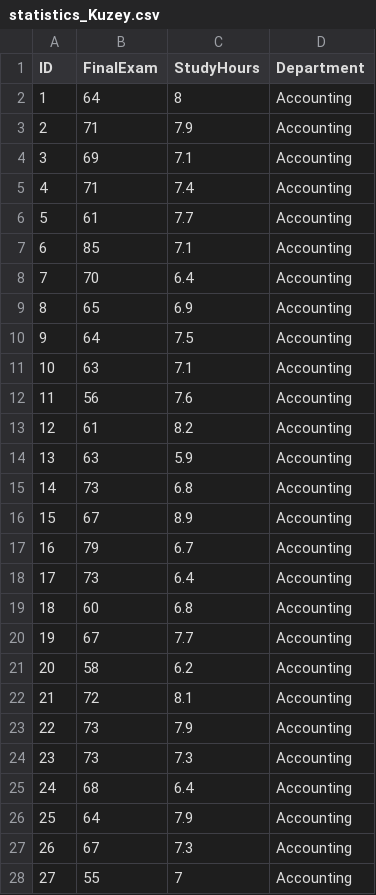
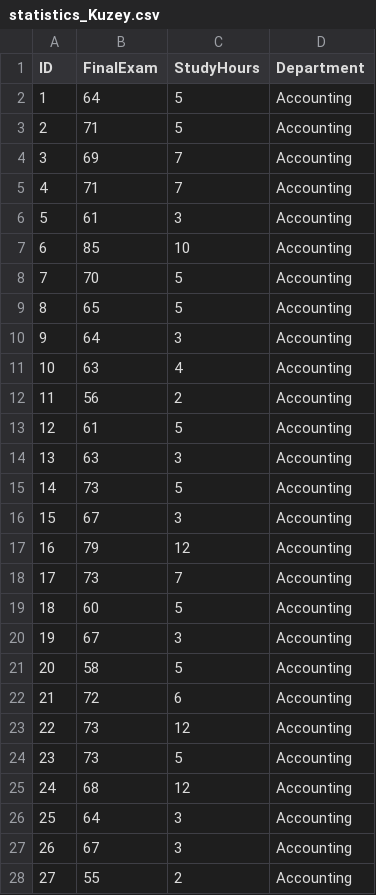
Before and after one commit to cemilkuzey/CIS5643, a CSV file: statistics_Kuzey.csv, drawn as a sheet; only a part is shown; the diff covers the shown part only.

Commit message:
Add files via upload

```diff
--- a/statistics_Kuzey.csv
+++ b/statistics_Kuzey.csv
@@ -1,28 +1,28 @@
 ID,FinalExam,StudyHours,Department
-1,64,8,Accounting
-2,71,7.9,Accounting
-3,69,7.1,Accounting
-4,71,7.4,Accounting
-5,61,7.7,Accounting
-6,85,7.1,Accounting
-7,70,6.4,Accounting
-8,65,6.9,Accounting
-9,64,7.5,Accounting
-10,63,7.1,Accounting
-11,56,7.6,Accounting
-12,61,8.2,Accounting
-13,63,5.9,Accounting
-14,73,6.8,Accounting
-15,67,8.9,Accounting
-16,79,6.7,Accounting
-17,73,6.4,Accounting
-18,60,6.8,Accounting
-19,67,7.7,Accounting
-20,58,6.2,Accounting
-21,72,8.1,Accounting
-22,73,7.9,Accounting
-23,73,7.3,Accounting
-24,68,6.4,Accounting
-25,64,7.9,Accounting
-26,67,7.3,Accounting
-27,55,7,Accounting
+1,64,5,Accounting
+2,71,5,Accounting
+3,69,7,Accounting
+4,71,7,Accounting
+5,61,3,Accounting
+6,85,10,Accounting
+7,70,5,Accounting
+8,65,5,Accounting
+9,64,3,Accounting
+10,63,4,Accounting
+11,56,2,Accounting
+12,61,5,Accounting
+13,63,3,Accounting
+14,73,5,Accounting
+15,67,3,Accounting
+16,79,12,Accounting
+17,73,7,Accounting
+18,60,5,Accounting
+19,67,3,Accounting
+20,58,5,Accounting
+21,72,6,Accounting
+22,73,12,Accounting
+23,73,5,Accounting
+24,68,12,Accounting
+25,64,3,Accounting
+26,67,3,Accounting
+27,55,2,Accounting
```
Also changed, not shown: 167 edited cells elsewhere in this file.
